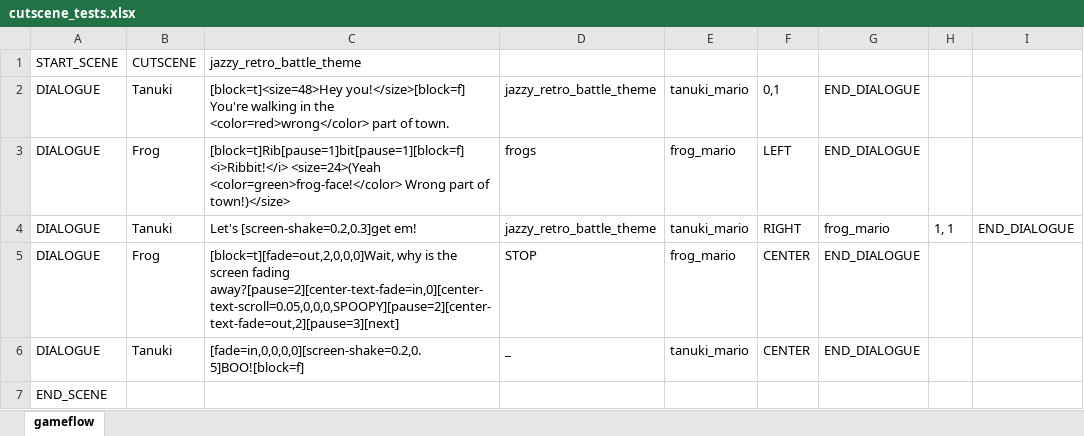
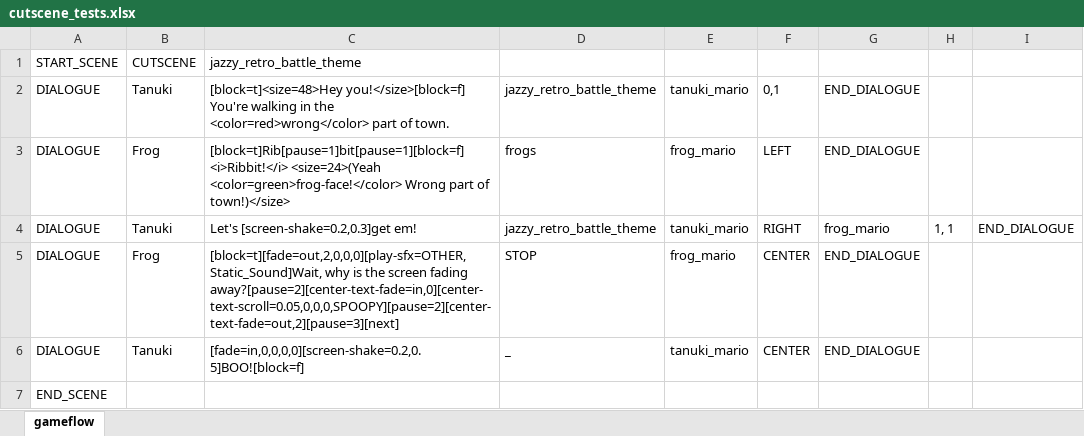
Before and after one commit to Fangee/typocrypha, an Excel workbook: Typocrypha/Assets/excel/cutscene_tests.xlsx, sheet gameflow, drawn as a sheet; values as stored, in another font and other column widths than the file's, no borders; the diff names each change by its address in the sheet, - before the commit and + after, or states it on an @@ line.

Commit message:
Added sfx text effect.
Sound Effects can now be played during dialogue.

```diff
--- a/Typocrypha/Assets/excel/cutscene_tests.xlsx (sheet gameflow)
+++ b/Typocrypha/Assets/excel/cutscene_tests.xlsx (sheet gameflow)
-C5: [block=t][fade=out,2,0,0,0]Wait, why is…
+C5: [block=t][fade=out,2,0,0,0][play-sfx=OTHER,Static_Sound]Wait, why is…
```
Also changed, not shown: 31 other files.
